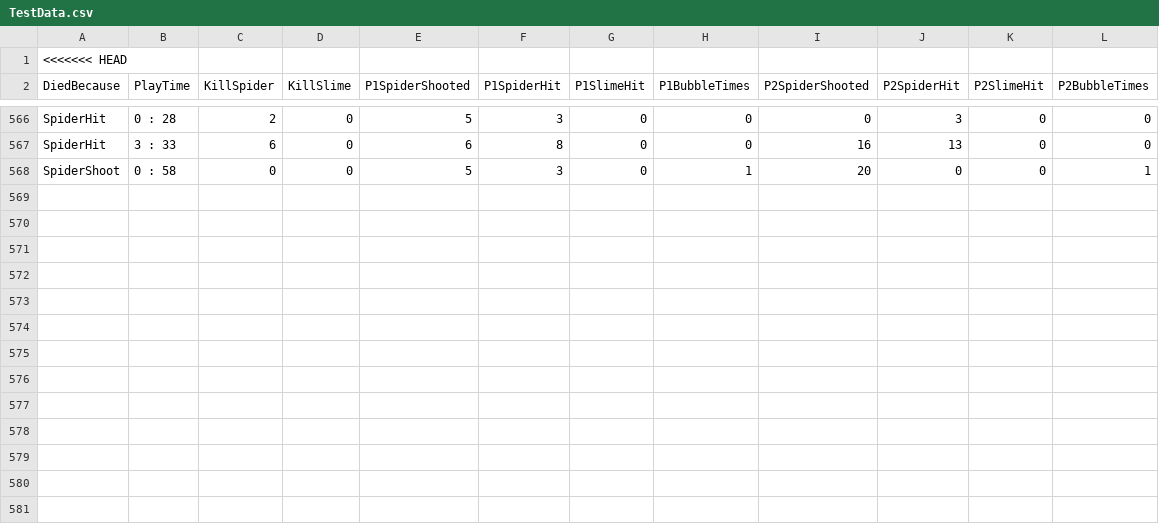
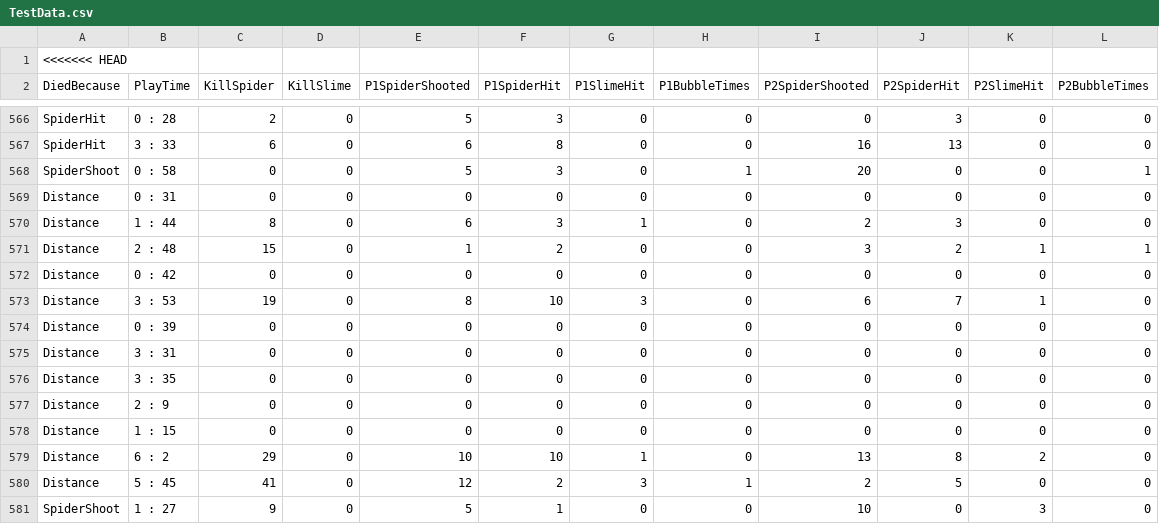
Before and after one commit to mmm998520/Dungeon, a CSV file: Assets/StreamingAssets/TestData.csv, drawn as a sheet; only a part is shown, gaps mark what is left out; the diff names each change by its address in the sheet, - before the commit and + after, or states it on an @@ line.

```diff
--- a/Assets/StreamingAssets/TestData.csv
+++ b/Assets/StreamingAssets/TestData.csv
+row 569: Distance | 0 : 31 | 0 | 0 | 0 | 0 | 0 | 0 | 0 | 0 | 0 | 0
+row 570: Distance | 1 : 44 | 8 | 0 | 6 | 3 | 1 | 0 | 2 | 3 | 0 | 0
+row 571: Distance | 2 : 48 | 15 | 0 | 1 | 2 | 0 | 0 | 3 | 2 | 1 | 1
+row 572: Distance | 0 : 42 | 0 | 0 | 0 | 0 | 0 | 0 | 0 | 0 | 0 | 0
+row 573: Distance | 3 : 53 | 19 | 0 | 8 | 10 | 3 | 0 | 6 | 7 | 1 | 0
+row 574: Distance | 0 : 39 | 0 | 0 | 0 | 0 | 0 | 0 | 0 | 0 | 0 | 0
+row 575: Distance | 3 : 31 | 0 | 0 | 0 | 0 | 0 | 0 | 0 | 0 | 0 | 0
+row 576: Distance | 3 : 35 | 0 | 0 | 0 | 0 | 0 | 0 | 0 | 0 | 0 | 0
+row 577: Distance | 2 : 9 | 0 | 0 | 0 | 0 | 0 | 0 | 0 | 0 | 0 | 0
+row 578: Distance | 1 : 15 | 0 | 0 | 0 | 0 | 0 | 0 | 0 | 0 | 0 | 0
+row 579: Distance | 6 : 2 | 29 | 0 | 10 | 10 | 1 | 0 | 13 | 8 | 2 | 0
+row 580: Distance | 5 : 45 | 41 | 0 | 12 | 2 | 3 | 1 | 2 | 5 | 0 | 0
+row 581: SpiderShoot | 1 : 27 | 9 | 0 | 5 | 1 | 0 | 0 | 10 | 0 | 3 | 0
```
Also changed, not shown: 9 other files.
